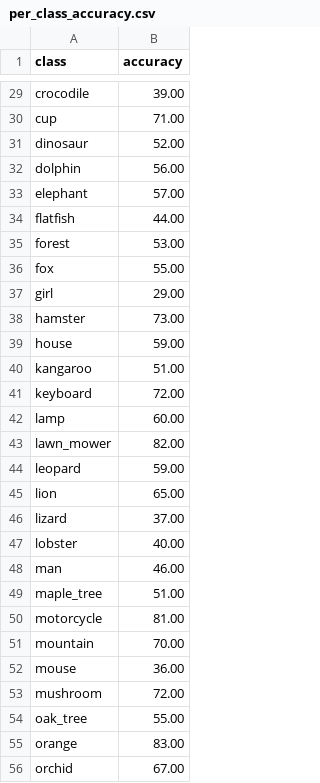
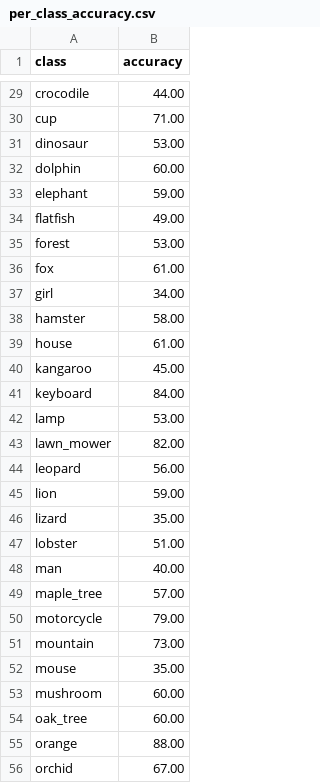
Before and after one commit to PMAI-Group-8/PROG-MATHAI-CW, a CSV file: task2-src/results/eval/per_class_accuracy.csv, drawn as a sheet; only a part is shown, gaps mark what is left out; the diff covers the shown part only; the diff names each change by its address in the sheet, - before the commit and + after, or states it on an @@ line.

```diff
--- a/task2-src/results/eval/per_class_accuracy.csv
+++ b/task2-src/results/eval/per_class_accuracy.csv
-B29 (accuracy): 39.00
+B29 (accuracy): 44.00
-B31 (accuracy): 52.00
+B31 (accuracy): 53.00
-B32 (accuracy): 56.00
+B32 (accuracy): 60.00
-B33 (accuracy): 57.00
+B33 (accuracy): 59.00
-B34 (accuracy): 44.00
+B34 (accuracy): 49.00
-B36 (accuracy): 55.00
+B36 (accuracy): 61.00
-B37 (accuracy): 29.00
+B37 (accuracy): 34.00
-B38 (accuracy): 73.00
+B38 (accuracy): 58.00
-B39 (accuracy): 59.00
+B39 (accuracy): 61.00
-B40 (accuracy): 51.00
+B40 (accuracy): 45.00
-B41 (accuracy): 72.00
+B41 (accuracy): 84.00
-B42 (accuracy): 60.00
+B42 (accuracy): 53.00
-B44 (accuracy): 59.00
+B44 (accuracy): 56.00
-B45 (accuracy): 65.00
+B45 (accuracy): 59.00
-B46 (accuracy): 37.00
+B46 (accuracy): 35.00
-B47 (accuracy): 40.00
+B47 (accuracy): 51.00
-B48 (accuracy): 46.00
+B48 (accuracy): 40.00
-B49 (accuracy): 51.00
+B49 (accuracy): 57.00
-B50 (accuracy): 81.00
+B50 (accuracy): 79.00
-B51 (accuracy): 70.00
+B51 (accuracy): 73.00
-B52 (accuracy): 36.00
+B52 (accuracy): 35.00
-B53 (accuracy): 72.00
+B53 (accuracy): 60.00
-B54 (accuracy): 55.00
+B54 (accuracy): 60.00
-B55 (accuracy): 83.00
+B55 (accuracy): 88.00
```
Also changed, not shown: 60 edited cells elsewhere in this file, 7 other files.
